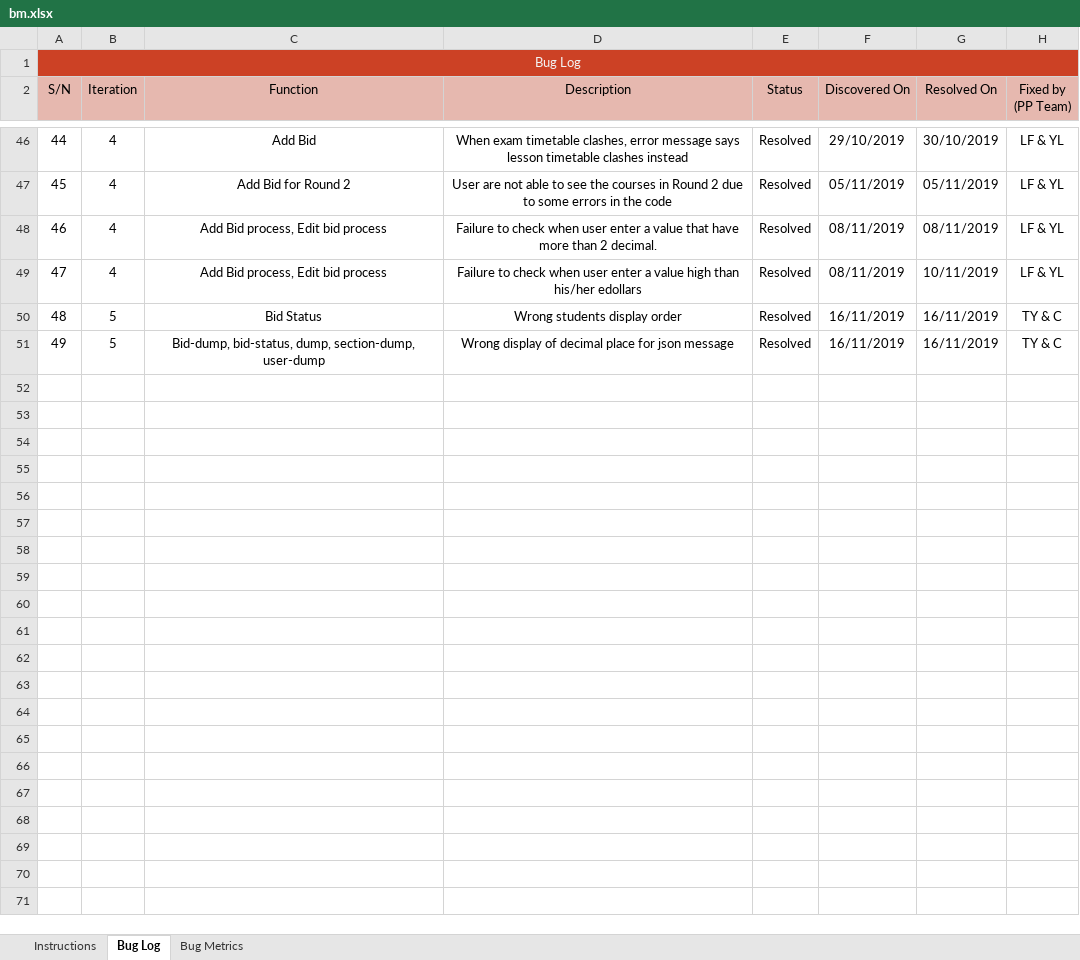
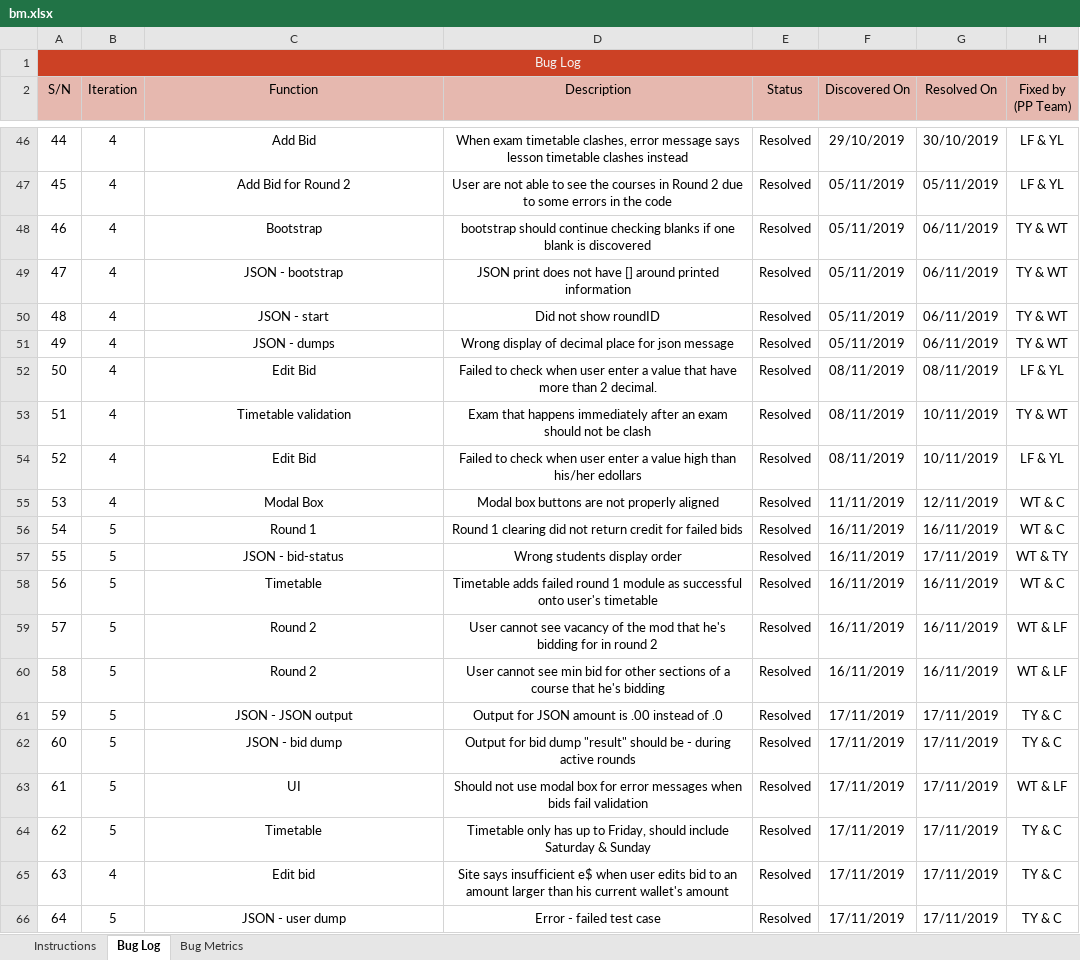
Before and after one commit to lifuhuang97/course-bidding-system, an Excel workbook: metrics/bm.xlsx, sheet Bug Log, drawn as a sheet; only a part is shown, gaps mark what is left out; values as stored, in another font and other column widths than the file's, no borders; conditional formats not drawn; addresses are those after the commit; the diff names each change by its address in the sheet, - before the commit and + after, or states it on an @@ line.

```diff
--- a/metrics/bm.xlsx (sheet Bug Log)
+++ b/metrics/bm.xlsx (sheet Bug Log)
+row 48: 46 | 4 | Bootstrap | bootstrap should continue checking blanks if one blank is discovered | Resolved | 05/11/2019 | 06/11/2019 | TY & WT
+row 49: 47 | 4 | JSON - bootstrap | JSON print does not have [] around printed information | Resolved | 05/11/2019 | 06/11/2019 | TY & WT
+row 50: 48 | 4 | JSON - start | Did not show roundID | Resolved | 05/11/2019 | 06/11/2019 | TY & WT
+row 51: 49 | 4 | JSON - dumps | Wrong display of decimal place for json message | Resolved | 05/11/2019 | 06/11/2019 | TY & WT
@@ column A (S/N) renumbered between rows 52 and 58 @@
-C52 (Function): Add Bid process, Edit bid process
+C52 (Function): Edit Bid
-D52 (Description): Failure to check…
+D52 (Description): Failed to check…
+row 53: 51 | 4 | Timetable validation | Exam that happens immediately after an exam should not be clash | Resolved | 08/11/2019 | 10/11/2019 | TY & WT
-C54 (Function): Add Bid process, Edit bid process
+C54 (Function): Edit Bid
-D54 (Description): Failure to check…
+D54 (Description): Failed to check…
+row 55: 53 | 4 | Modal Box | Modal box buttons are not properly aligned | Resolved | 11/11/2019 | 12/11/2019 | WT & C
+row 56: 54 | 5 | Round 1 | Round 1 clearing did not return credit for failed bids | Resolved | 16/11/2019 | 16/11/2019 | WT & C
-C57 (Function): Bid Status
+C57 (Function): JSON - bid-status
-G57 (Resolved On): 16/11/2019
+G57 (Resolved On): 17/11/2019
-H57 (Fixed by (PP Team)): TY & C
+H57 (Fixed by (PP Team)): WT & TY
-C58 (Function): Bid-dump, bid-status, dump, section-dump, user-dump
+C58 (Function): Timetable
-D58 (Description): Wrong display of decimal place for json message
+D58 (Description): Timetable adds failed round 1 module as successful onto user's timetable
-H58 (Fixed by (PP Team)): TY & C
+H58 (Fixed by (PP Team)): WT & C
+row 59: 57 | 5 | Round 2 | User cannot see vacancy of the mod that he's bidding for in round 2 | Resolved | 16/11/2019 | 16/11/2019 | WT & LF
+row 60: 58 | 5 | Round 2 | User cannot see min bid for other sections of a course that he's bidding | Resolved | 16/11/2019 | 16/11/2019 | WT & LF
+row 61: 59 | 5 | JSON - JSON output | Output for JSON amount is .00 instead of .0 | Resolved | 17/11/2019 | 17/11/2019 | TY & C
+row 62: 60 | 5 | JSON - bid dump | Output for bid dump "result" should be - during active rounds | Resolved | 17/11/2019 | 17/11/2019 | TY & C
+row 63: 61 | 5 | UI | Should not use modal box for error messages when bids fail validation | Resolved | 17/11/2019 | 17/11/2019 | WT & LF
+row 64: 62 | 5 | Timetable | Timetable only has up to Friday, should include Saturday & Sunday | Resolved | 17/11/2019 | 17/11/2019 | TY & C
+row 65: 63 | 4 | Edit bid | Site says insufficient e$ when user edits bid to an amount larger than his current wallet's amount | Resolved | 17/11/2019 | 17/11/2019 | TY & C
+row 66: 64 | 5 | JSON - user dump | Error - failed test case | Resolved | 17/11/2019 | 17/11/2019 | TY & C
```
Also changed, not shown: sheet Bug Metrics, formulas that keep their value.
